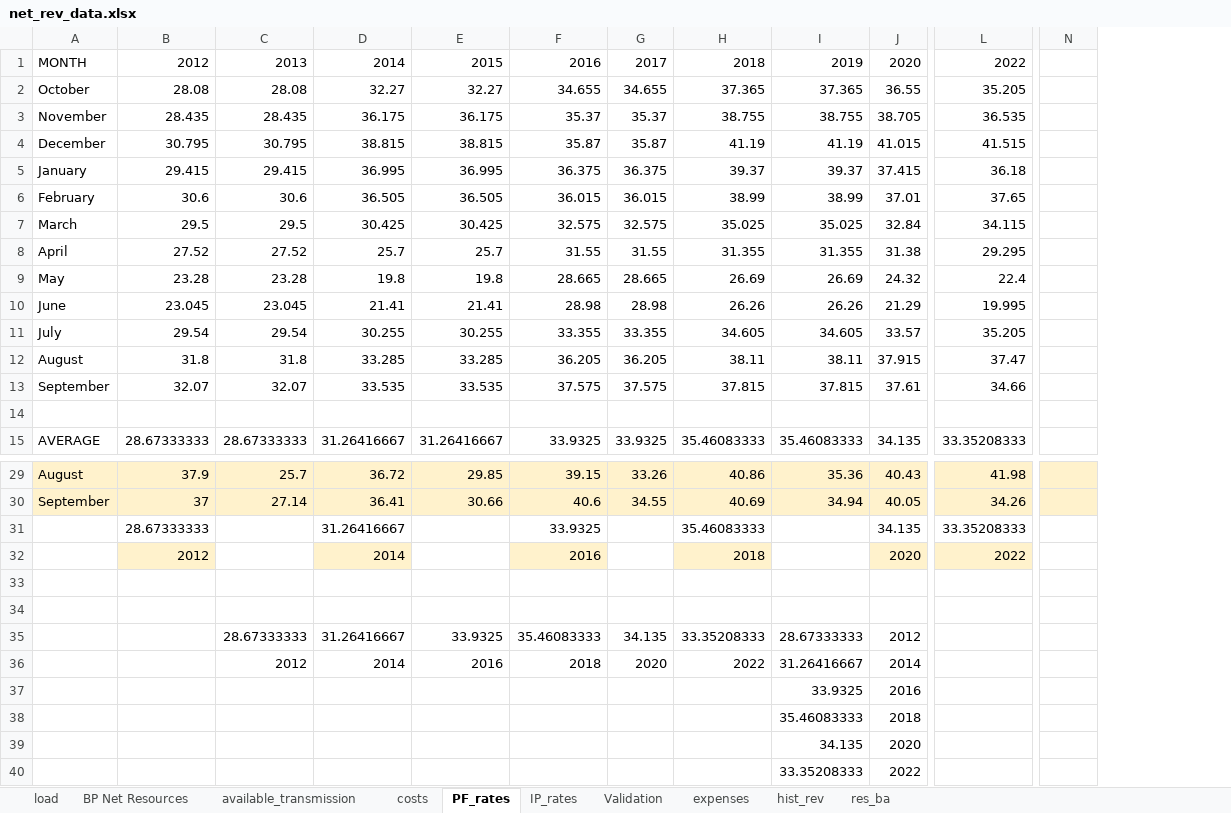
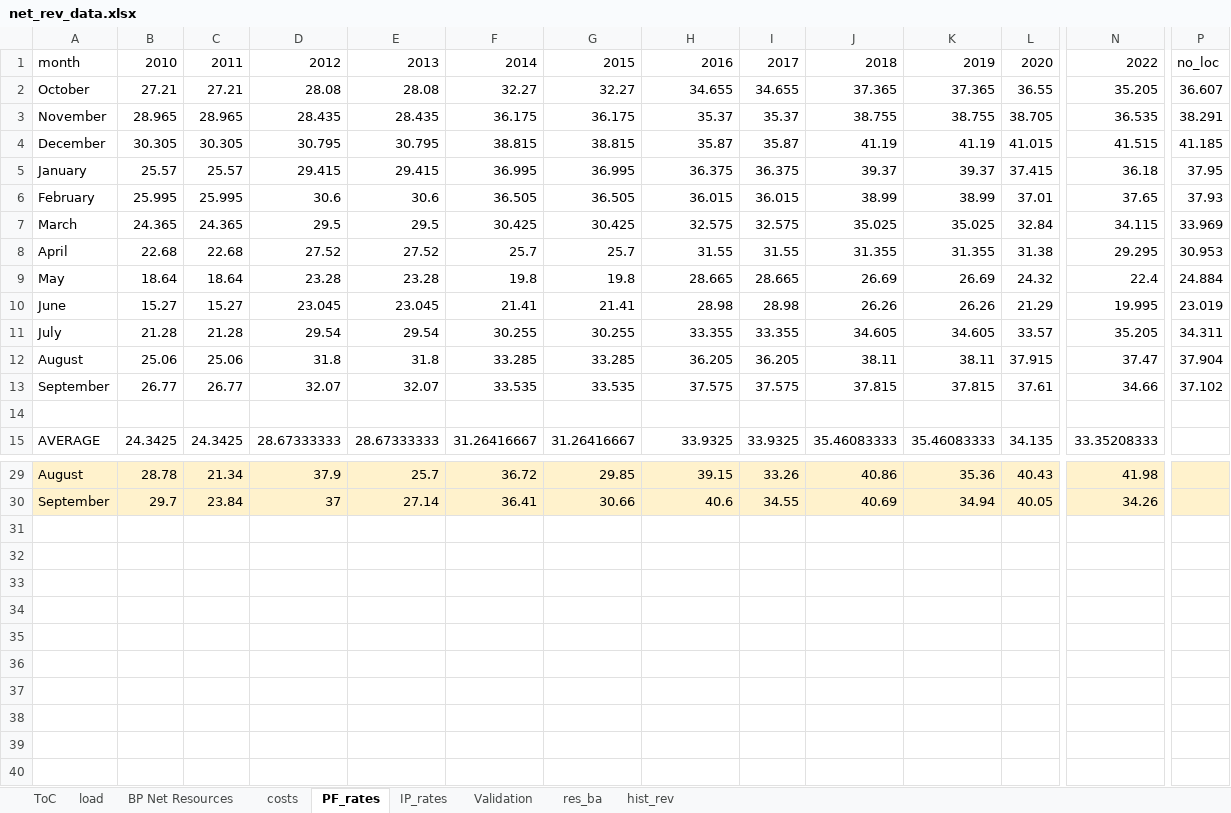
Before and after one commit to UNC-Cofires/Comparing_Alts_Cuppari_etal, an Excel workbook: net_rev_data.xlsx, sheet PF_rates, drawn as a sheet; only a part is shown, gaps mark what is left out; values as stored, in another font and other column widths than the file's, no borders; charts and pictures not drawn; removed rows and columns are numbered as before the commit, all else as after; rows hold the shown columns only; the diff names each change by its address in the sheet, - before the commit and + after, or states it on an @@ line.

```diff
--- a/net_rev_data.xlsx (sheet PF_rates)
+++ b/net_rev_data.xlsx (sheet PF_rates)
-sheet tab: available_transmission
-sheet tab: expenses
+sheet tab: ToC
@@ sheet tab order changed: ToC | load | BP Net Resources | costs | PF_rates | IP_rates | Validation | res_ba | hist_rev @@
+column B, rows 1-15: 2010 | 27.21 | 28.965 | 30.305 | 25.57 | 25.995 | 24.365 | 22.68 | 18.64 | 15.27 | 21.28 | 25.06 | 26.77 |  | 24.3425; rows 29-30: 28.78 | 29.7
+column C, rows 1-15: 2011 | 27.21 | 28.965 | 30.305 | 25.57 | 25.995 | 24.365 | 22.68 | 18.64 | 15.27 | 21.28 | 25.06 | 26.77 |  | 24.3425; rows 29-30: 21.34 | 23.84
-A1: MONTH
+A1: month
-P1: (empty)
+P1: no_loc
-P2: (empty)
+P2: 36.607
-P3: (empty)
+P3: 38.291
-P4: (empty)
+P4: 41.185
-P5: (empty)
+P5: 37.95
-P6: (empty)
+P6: 37.93
-P7: (empty)
+P7: 33.969
-P8: (empty)
+P8: 30.953
-P9: (empty)
+P9: 24.884
-P10: (empty)
+P10: 23.019
-P11: (empty)
+P11: 34.311
-P12: (empty)
+P12: 37.904
-P13: (empty)
+P13: 37.102
-row 31:  | 28.67333333 |  | 31.26416667 |  | 33.9325 |  | 35.46083333 |  | 34.135 | 33.35208333
-row 32:  | 2012 |  | 2014 |  | 2016 |  | 2018 |  | 2020 | 2022
-row 33: (empty)
-row 34: (empty)
-row 35:  |  | 28.67333333 | 31.26416667 | 33.9325 | 35.46083333 | 34.135 | 33.35208333 | 28.67333333 | 2012
-row 36:  |  | 2012 | 2014 | 2016 | 2018 | 2020 | 2022 | 31.26416667 | 2014
-row 37:  |  |  |  |  |  |  |  | 33.9325 | 2016
-row 38:  |  |  |  |  |  |  |  | 35.46083333 | 2018
-row 39:  |  |  |  |  |  |  |  | 34.135 | 2020
-row 40:  |  |  |  |  |  |  |  | 33.35208333 | 2022
```
Also changed, not shown: sheet hist_rev, sheet res_ba, sheet costs, sheet IP_rates, sheet load, sheet BP Net Resources, formulas that keep their value, charts or pictures, 1 other file.
